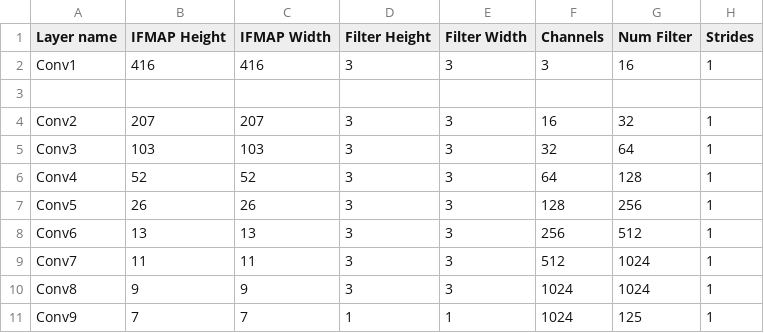
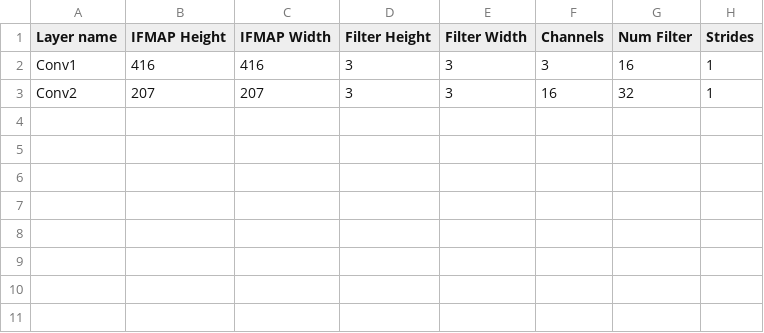
Before and after one commit to harshitkumarmishra/Scale-project, a CSV file: topologies/conv_nets/yolo_tiny.csv, drawn as a sheet; the diff names each change by its address in the sheet, - before the commit and + after, or states it on an @@ line.

Commit message:
Add files via upload

```diff
--- a/topologies/conv_nets/yolo_tiny.csv
+++ b/topologies/conv_nets/yolo_tiny.csv
-row 3: (empty)
-row 5: Conv3 | 103 | 103 | 3 | 3 | 32 | 64 | 1
-row 6: Conv4 | 52 | 52 | 3 | 3 | 64 | 128 | 1
-row 7: Conv5 | 26 | 26 | 3 | 3 | 128 | 256 | 1
-row 8: Conv6 | 13 | 13 | 3 | 3 | 256 | 512 | 1
-row 9: Conv7 | 11 | 11 | 3 | 3 | 512 | 1024 | 1
-row 10: Conv8 | 9 | 9 | 3 | 3 | 1024 | 1024 | 1
-row 11: Conv9 | 7 | 7 | 1 | 1 | 1024 | 125 | 1
```
